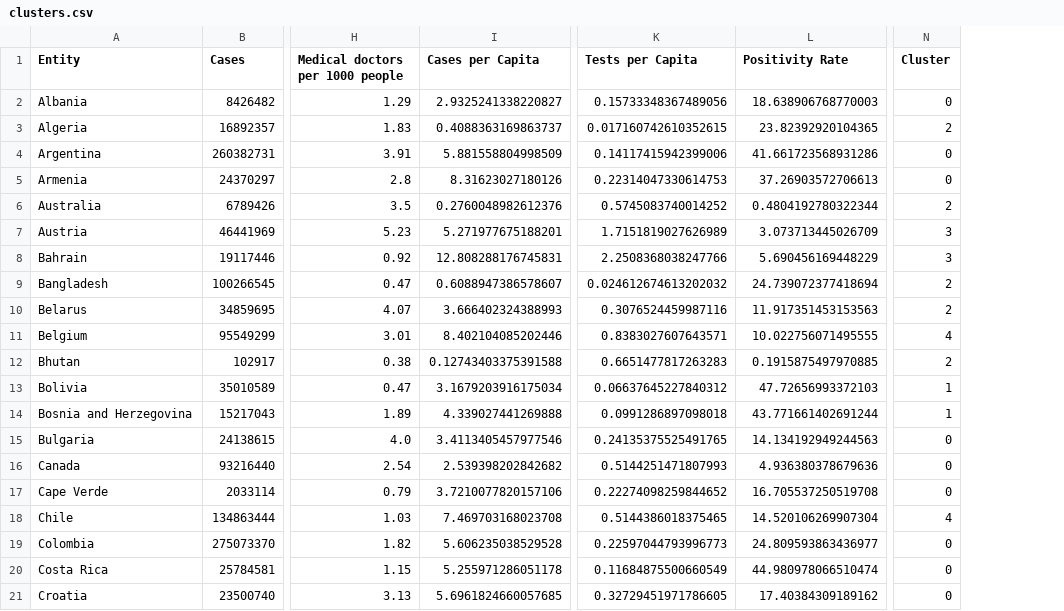
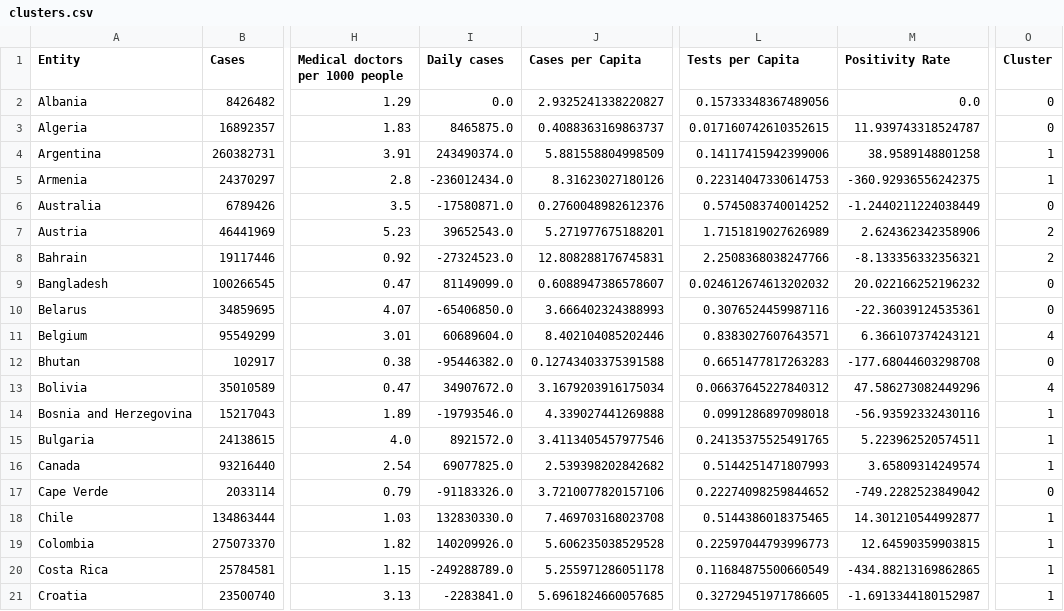
Before and after one commit to iloudaros/CoVID-Findings-Project, a CSV file: exports/clusters.csv, drawn as a sheet; only a part is shown, gaps mark what is left out; addresses are those after the commit; the diff covers the shown part only; the diff names each change by its address in the sheet, - before the commit and + after, or states it on an @@ line.

```diff
--- a/exports/clusters.csv
+++ b/exports/clusters.csv
+column I (Daily cases), rows 2-21: 0.0 | 8465875.0 | 243490374.0 | -236012434.0 | -17580871.0 | 39652543.0 | -27324523.0 | 81149099.0 | -65406850.0 | 60689604.0 | -95446382.0 | 34907672.0 | -19793546.0 | 8921572.0 | 69077825.0 | -91183326.0 | 132830330.0 | 140209926.0 | -249288789.0 | -2283841.0
-M2 (Positivity Rate): 18.638906768770003
+M2 (Positivity Rate): 0.0
-M3 (Positivity Rate): 23.82392920104365
+M3 (Positivity Rate): 11.939743318524787
-O3 (Cluster): 2
+O3 (Cluster): 0
-M4 (Positivity Rate): 41.661723568931286
+M4 (Positivity Rate): 38.9589148801258
-O4:O5 (Cluster): 0
+O4:O5 (Cluster): 1
-M5 (Positivity Rate): 37.26903572706613
+M5 (Positivity Rate): -360.92936556242375
-M6 (Positivity Rate): 0.4804192780322344
+M6 (Positivity Rate): -1.2440211224038449
-O6 (Cluster): 2
+O6 (Cluster): 0
-M7 (Positivity Rate): 3.073713445026709
+M7 (Positivity Rate): 2.624362342358906
-O7:O8 (Cluster): 3
+O7:O8 (Cluster): 2
-M8 (Positivity Rate): 5.690456169448229
+M8 (Positivity Rate): -8.133356332356321
-M9 (Positivity Rate): 24.739072377418694
+M9 (Positivity Rate): 20.022166252196232
-O9:O10 (Cluster): 2
+O9:O10 (Cluster): 0
-M10 (Positivity Rate): 11.917351453153563
+M10 (Positivity Rate): -22.36039124535361
-M11 (Positivity Rate): 10.022756071495555
+M11 (Positivity Rate): 6.366107374243121
-M12 (Positivity Rate): 0.1915875497970885
+M12 (Positivity Rate): -177.68044603298708
-O12 (Cluster): 2
+O12 (Cluster): 0
-M13 (Positivity Rate): 47.72656993372103
+M13 (Positivity Rate): 47.586273082449296
-O13 (Cluster): 1
+O13 (Cluster): 4
-M14 (Positivity Rate): 43.771661402691244
+M14 (Positivity Rate): -56.93592332430116
-M15 (Positivity Rate): 14.134192949244563
+M15 (Positivity Rate): 5.223962520574511
-O15:O16 (Cluster): 0
+O15:O16 (Cluster): 1
-M16 (Positivity Rate): 4.936380378679636
+M16 (Positivity Rate): 3.65809314249574
-M17 (Positivity Rate): 16.705537250519708
+M17 (Positivity Rate): -749.2282523849042
-M18 (Positivity Rate): 14.520106269907304
+M18 (Positivity Rate): 14.301210544992877
-O18 (Cluster): 4
+O18 (Cluster): 1
-M19 (Positivity Rate): 24.809593863436977
+M19 (Positivity Rate): 12.64590359903815
-O19:O21 (Cluster): 0
+O19:O21 (Cluster): 1
-M20 (Positivity Rate): 44.980978066510474
+M20 (Positivity Rate): -434.88213169862865
-M21 (Positivity Rate): 17.40384309189162
+M21 (Positivity Rate): -1.6913344180152987
```
Also changed, not shown: 160 edited cells elsewhere in this file, exports/Greece.csv, 3 other files.
